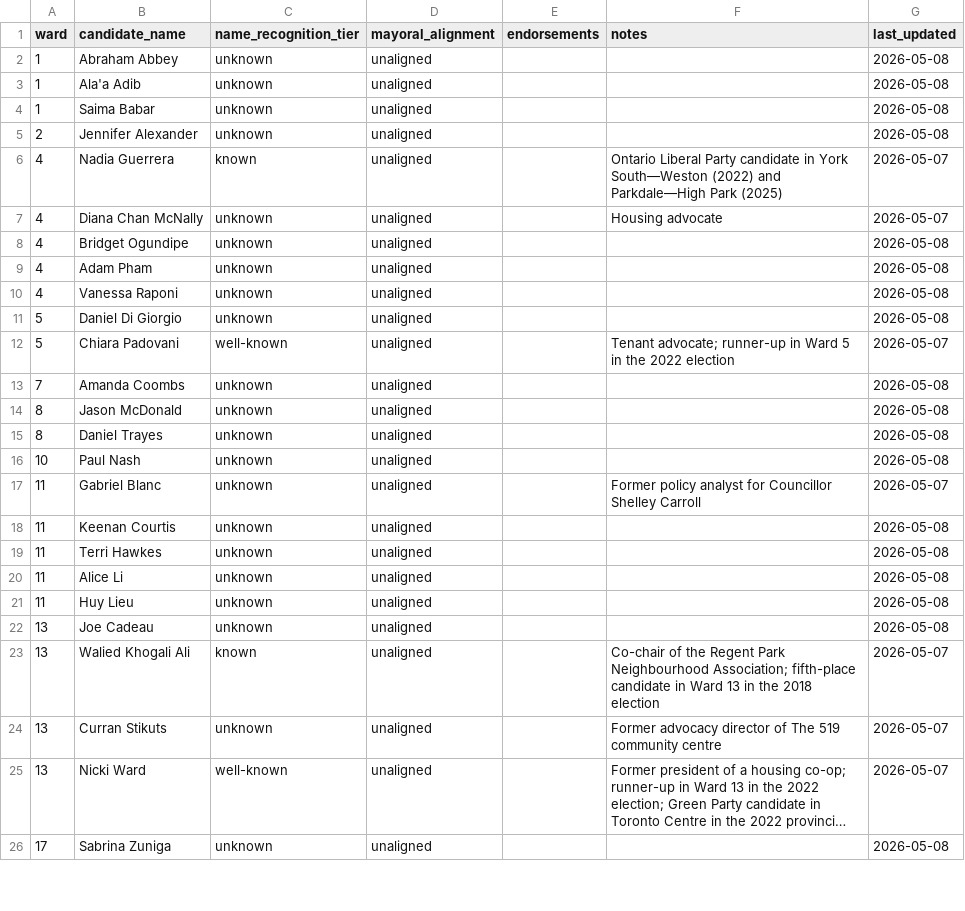
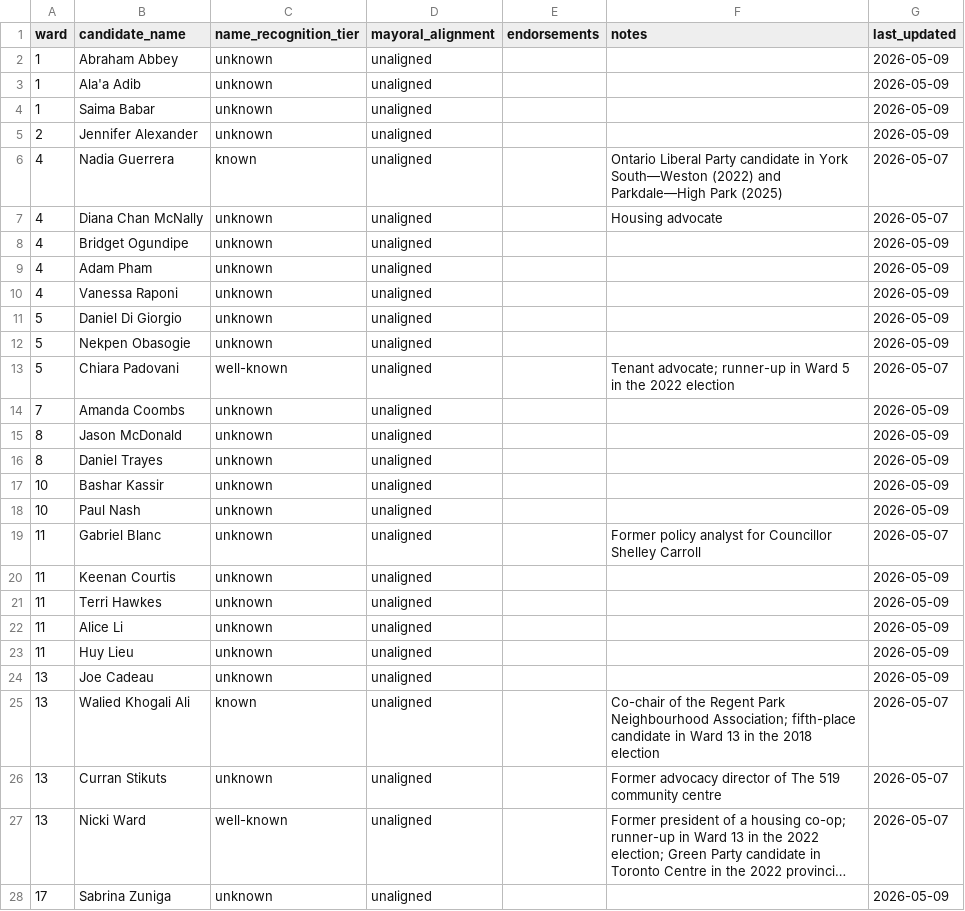
Before and after one commit to alexwolson/toronto-election-poll-tracker-data, a CSV file: data/processed/challengers.csv, drawn as a sheet; only a part is shown; long unchanged cells end in …; addresses are those after the commit; the diff covers the shown part only; the diff names each change by its address in the sheet, - before the commit and + after, or states it on an @@ line.

```diff
--- a/data/processed/challengers.csv
+++ b/data/processed/challengers.csv
-G2:G5 (last_updated): 2026-05-08
+G2:G5 (last_updated): 2026-05-09
-G8:G11 (last_updated): 2026-05-08
+G8:G11 (last_updated): 2026-05-09
+row 12: 5 | Nekpen Obasogie | unknown | unaligned |  |  | 2026-05-09
-G14:G16 (last_updated): 2026-05-08
+G14:G16 (last_updated): 2026-05-09
+row 17: 10 | Bashar Kassir | unknown | unaligned |  |  | 2026-05-09
-G18 (last_updated): 2026-05-08
+G18 (last_updated): 2026-05-09
-G20:G24 (last_updated): 2026-05-08
+G20:G24 (last_updated): 2026-05-09
-G28 (last_updated): 2026-05-08
+G28 (last_updated): 2026-05-09
```
Also changed, not shown: 1 added row and 8 edited cells elsewhere in this file, data/processed/coattail_adjustments.csv, data/processed/councillor_registered.csv, 19 other files.
